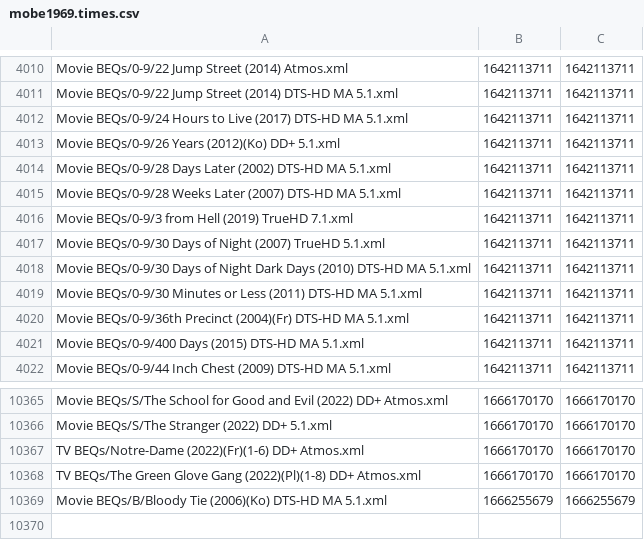
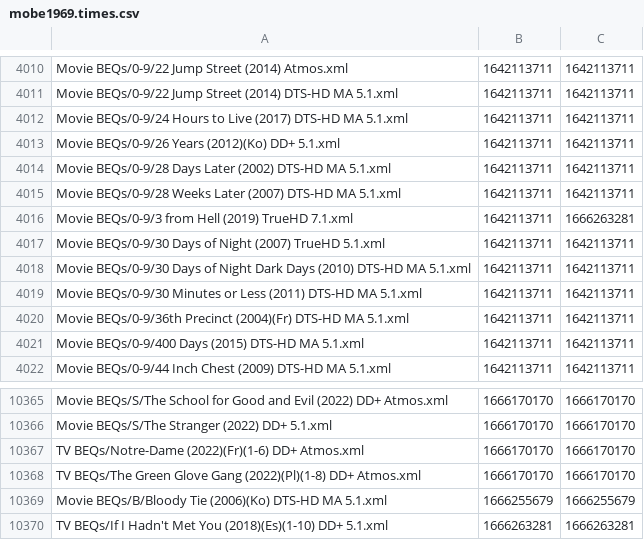
Before and after one commit to 3ll3d00d/beqcatalogue, a CSV file: mobe1969.times.csv, drawn as a sheet; only a part is shown, gaps mark what is left out.

```diff
--- a/mobe1969.times.csv
+++ b/mobe1969.times.csv
@@ -4015,3 +4015,3 @@ Movie BEQs/0-9/28 Days Later (2002) DTS-HD MA 5.1.xml,1642113711,1642113711
 Movie BEQs/0-9/28 Weeks Later (2007) DTS-HD MA 5.1.xml,1642113711,1642113711
-Movie BEQs/0-9/3 from Hell (2019) TrueHD 7.1.xml,1642113711,1642113711
+Movie BEQs/0-9/3 from Hell (2019) TrueHD 7.1.xml,1642113711,1666263281
 Movie BEQs/0-9/30 Days of Night (2007) TrueHD 5.1.xml,1642113711,1642113711
@@ -10369 +10369,2 @@ TV BEQs/The Green Glove Gang (2022)(Pl)(1-8) DD+ Atmos.xml,1666170170,1666170170
 Movie BEQs/B/Bloody Tie (2006)(Ko) DTS-HD MA 5.1.xml,1666255679,1666255679
+TV BEQs/If I Hadn't Met You (2018)(Es)(1-10) DD+ 5.1.xml,1666263281,1666263281
```
Also changed, not shown: 7 other files.
